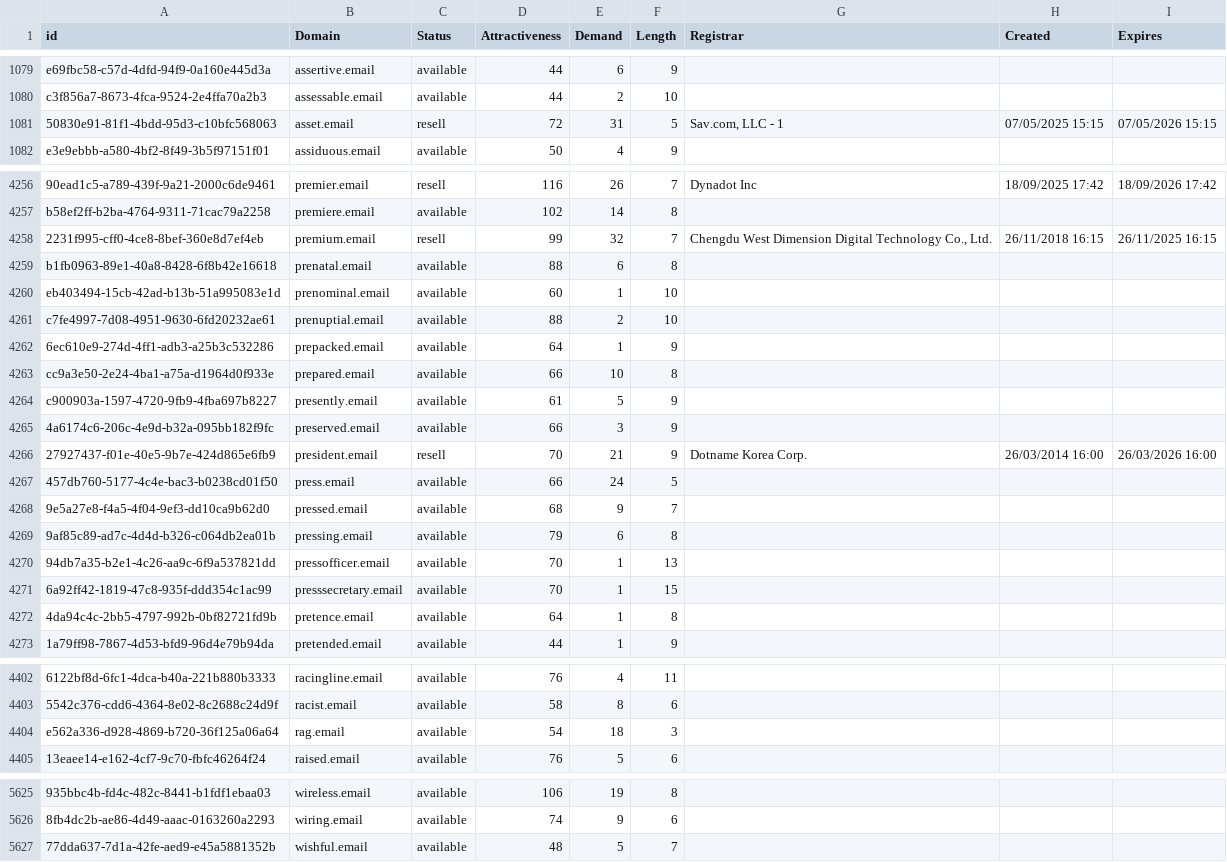
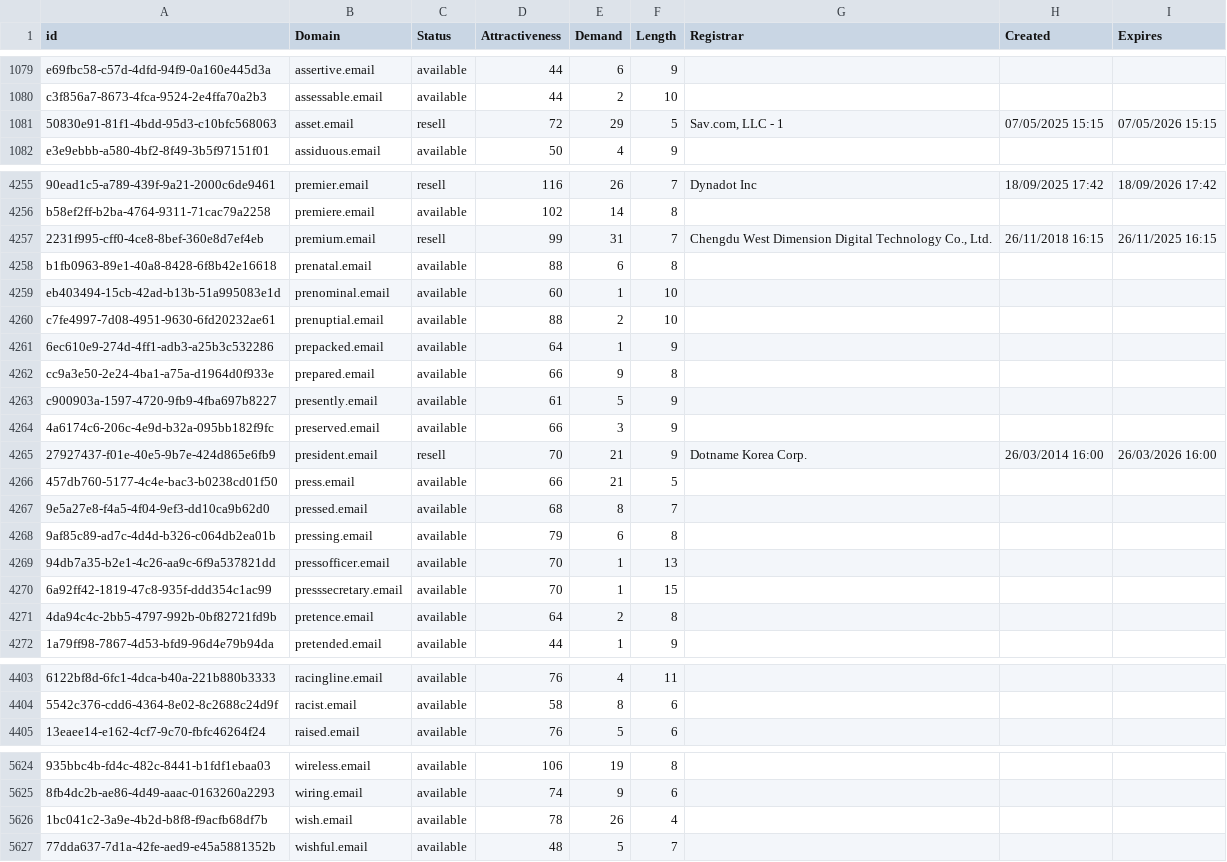
Before and after one commit to UniqueDomains/email-oneword-domains, a CSV file: email.csv, drawn as a sheet; only a part is shown, gaps mark what is left out; removed rows and columns are numbered as before the commit, all else as after; the diff covers the shown part only; the diff names each change by its address in the sheet, - before the commit and + after, or states it on an @@ line.

```diff
--- a/email.csv
+++ b/email.csv
-E1081 (Demand): 31
+E1081 (Demand): 29
-E4257 (Demand): 32
+E4257 (Demand): 31
-E4262 (Demand): 10
+E4262 (Demand): 9
-E4266 (Demand): 24
+E4266 (Demand): 21
-E4267 (Demand): 9
+E4267 (Demand): 8
-E4271 (Demand): 1
+E4271 (Demand): 2
-row 4404: e562a336-d928-4869-b720-36f125a06a64 | rag.email | available | 54 | 18 | 3
+row 5626: 1bc041c2-3a9e-4b2d-b8f8-f9acfb68df7b | wish.email | available | 78 | 26 | 4
```
Also changed, not shown: 4 added rows, 4 removed rows and 119 edited cells elsewhere in this file, 2 other files.
